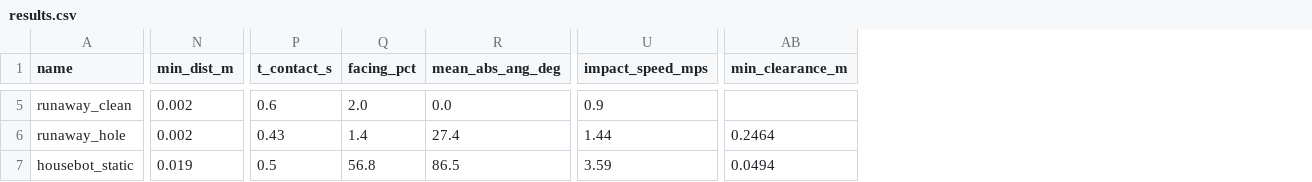
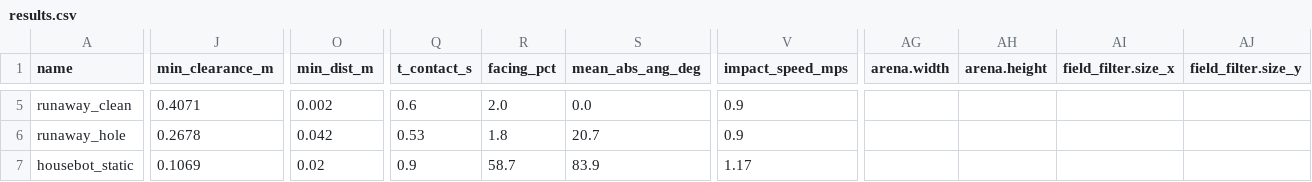
Before and after one commit to Woz4tetra/auto-battlebot, a CSV file: playground/control_stage0/sweep_out/hazard_avoidance/results.csv, drawn as a sheet; only a part is shown, gaps mark what is left out; removed rows and columns are numbered as before the commit, all else as after; the diff covers the shown part only; the diff names each change by its address in the sheet, - before the commit and + after, or states it on an @@ line.

```diff
--- a/playground/control_stage0/sweep_out/hazard_avoidance/results.csv
+++ b/playground/control_stage0/sweep_out/hazard_avoidance/results.csv
+column J (min_clearance_m), rows 5-7: 0.4071 | 0.2678 | 0.1069
-column AB (min_clearance_m), rows 6-7: 0.2464 | 0.0494
+column AG (arena.width), empty
+column AH (arena.height), empty
+column AI (field_filter.size_x), empty
+column AJ (field_filter.size_y), empty
-O6 (min_dist_m): 0.002
+O6 (min_dist_m): 0.042
-Q6 (t_contact_s): 0.43
+Q6 (t_contact_s): 0.53
-R6 (facing_pct): 1.4
+R6 (facing_pct): 1.8
-S6 (mean_abs_ang_deg): 27.4
+S6 (mean_abs_ang_deg): 20.7
-V6 (impact_speed_mps): 1.44
+V6 (impact_speed_mps): 0.9
-O7 (min_dist_m): 0.019
+O7 (min_dist_m): 0.02
-Q7 (t_contact_s): 0.5
+Q7 (t_contact_s): 0.9
-R7 (facing_pct): 56.8
+R7 (facing_pct): 58.7
-S7 (mean_abs_ang_deg): 86.5
+S7 (mean_abs_ang_deg): 83.9
-V7 (impact_speed_mps): 3.59
+V7 (impact_speed_mps): 1.17
```
Also changed, not shown: 3 added rows and 65 edited cells elsewhere in this file, playground/control_stage0/sweep_out/hazard_baseline/results.csv, 49 other files.
